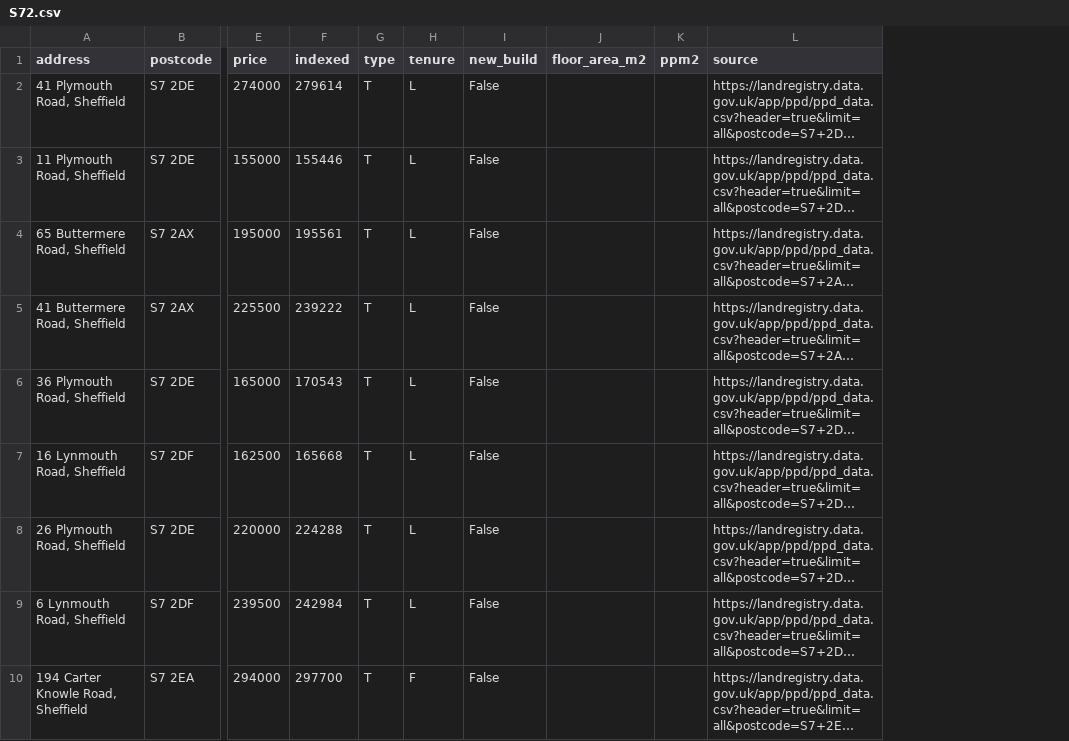
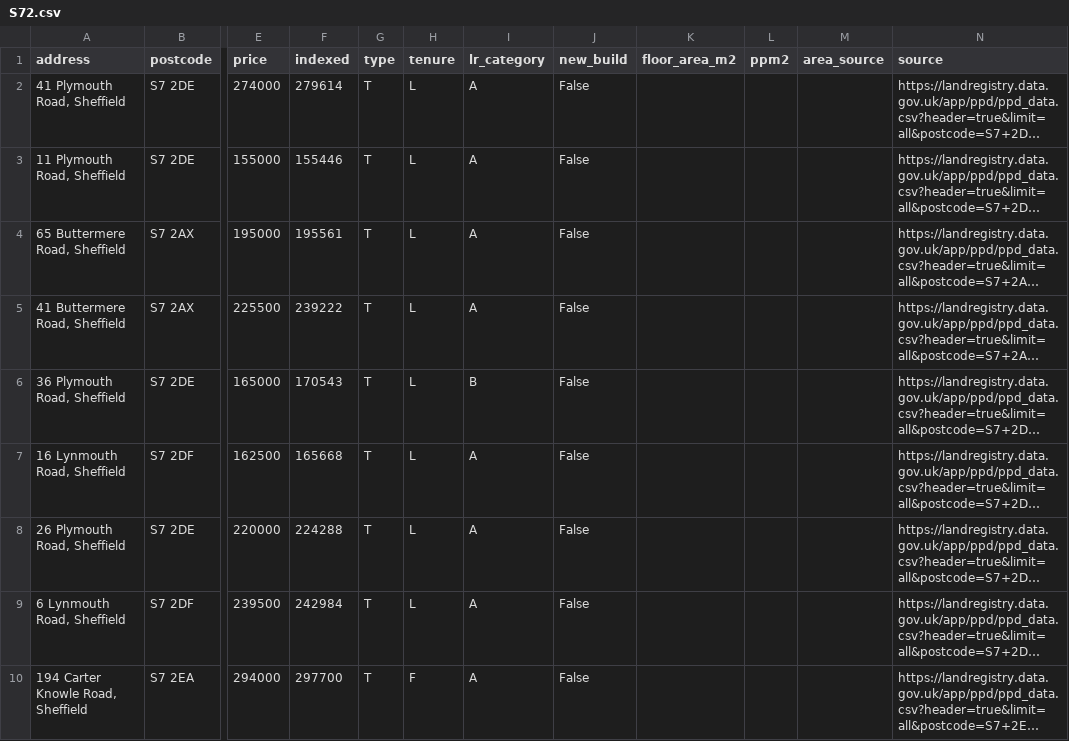
Before and after one commit to McGoughBill/house-hunt, a CSV file: research/2026-11-viewings/out/comps/S72.csv, drawn as a sheet; only a part is shown, gaps mark what is left out; long unchanged cells end in …; the diff names each change by its address in the sheet, - before the commit and + after, or states it on an @@ line.

```diff
--- a/research/2026-11-viewings/out/comps/S72.csv
+++ b/research/2026-11-viewings/out/comps/S72.csv
+column I (lr_category), rows 2-10: A | A | A | A | B | A | A | A | A
+column M (area_source), empty
```
Also changed, not shown: research/2026-11-viewings/data/hpi_sheffield.csv, research/2026-11-viewings/out/comps/S80.csv, 28 other files.
